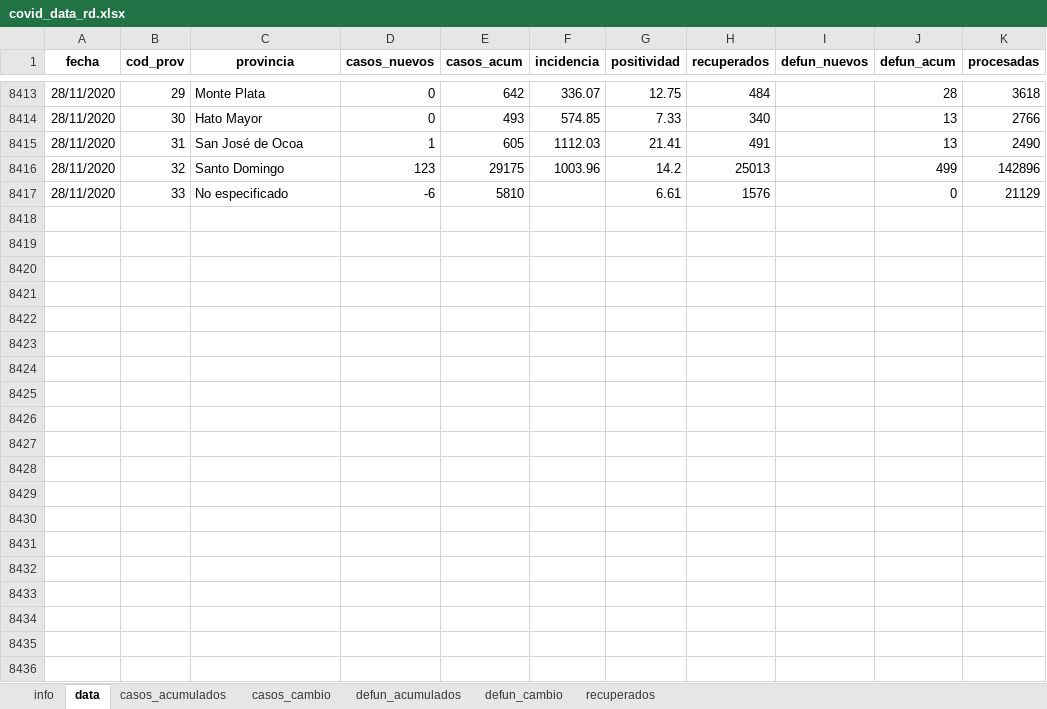
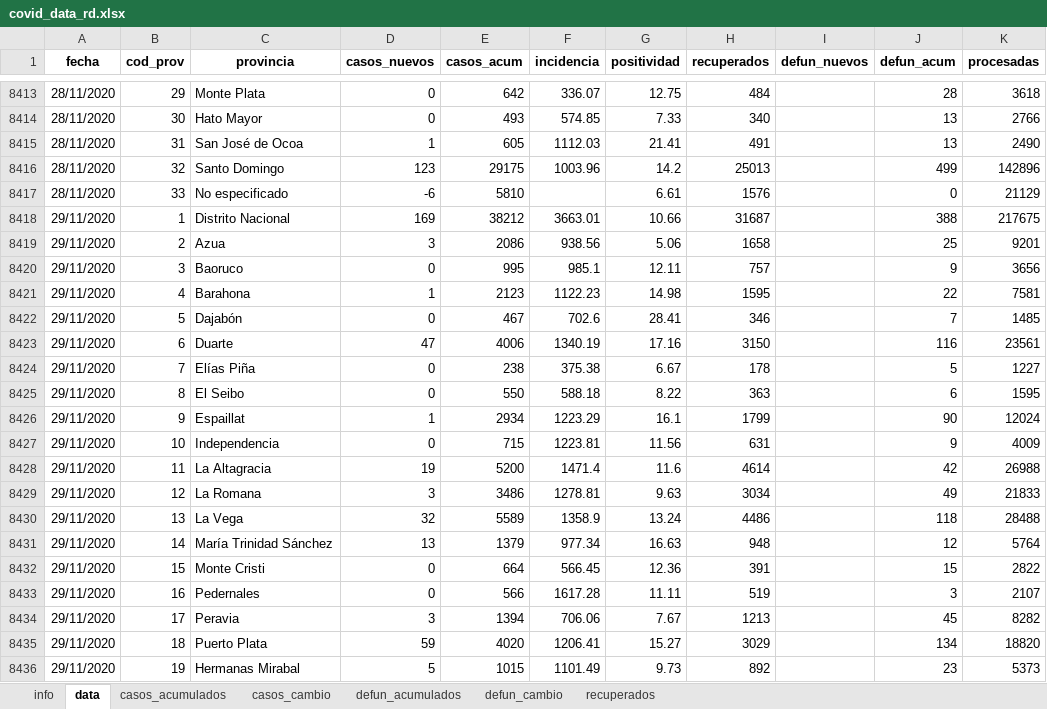
Before and after one commit to gcaff/COVID19-RD, an Excel workbook: data/covid_data_rd.xlsx, sheet data, drawn as a sheet; only a part is shown, gaps mark what is left out; values as stored, in another font and other column widths than the file's, no borders; the diff covers the shown part only; the diff names each change by its address in the sheet, - before the commit and + after, or states it on an @@ line.

```diff
--- a/data/covid_data_rd.xlsx (sheet data)
+++ b/data/covid_data_rd.xlsx (sheet data)
+row 8418: 29/11/2020 | 1 | Distrito Nacional | 169 | 38212 | 3663.01 | 10.66 | 31687 |  | 388 | 217675
+row 8419: 29/11/2020 | 2 | Azua | 3 | 2086 | 938.56 | 5.06 | 1658 |  | 25 | 9201
+row 8420: 29/11/2020 | 3 | Baoruco | 0 | 995 | 985.1 | 12.11 | 757 |  | 9 | 3656
+row 8421: 29/11/2020 | 4 | Barahona | 1 | 2123 | 1122.23 | 14.98 | 1595 |  | 22 | 7581
+row 8422: 29/11/2020 | 5 | Dajabón | 0 | 467 | 702.6 | 28.41 | 346 |  | 7 | 1485
+row 8423: 29/11/2020 | 6 | Duarte | 47 | 4006 | 1340.19 | 17.16 | 3150 |  | 116 | 23561
+row 8424: 29/11/2020 | 7 | Elías Piña | 0 | 238 | 375.38 | 6.67 | 178 |  | 5 | 1227
+row 8425: 29/11/2020 | 8 | El Seibo | 0 | 550 | 588.18 | 8.22 | 363 |  | 6 | 1595
+row 8426: 29/11/2020 | 9 | Espaillat | 1 | 2934 | 1223.29 | 16.1 | 1799 |  | 90 | 12024
+row 8427: 29/11/2020 | 10 | Independencia | 0 | 715 | 1223.81 | 11.56 | 631 |  | 9 | 4009
+row 8428: 29/11/2020 | 11 | La Altagracia | 19 | 5200 | 1471.4 | 11.6 | 4614 |  | 42 | 26988
+row 8429: 29/11/2020 | 12 | La Romana | 3 | 3486 | 1278.81 | 9.63 | 3034 |  | 49 | 21833
+row 8430: 29/11/2020 | 13 | La Vega | 32 | 5589 | 1358.9 | 13.24 | 4486 |  | 118 | 28488
+row 8431: 29/11/2020 | 14 | María Trinidad Sánchez | 13 | 1379 | 977.34 | 16.63 | 948 |  | 12 | 5764
+row 8432: 29/11/2020 | 15 | Monte Cristi | 0 | 664 | 566.45 | 12.36 | 391 |  | 15 | 2822
+row 8433: 29/11/2020 | 16 | Pedernales | 0 | 566 | 1617.28 | 11.11 | 519 |  | 3 | 2107
+row 8434: 29/11/2020 | 17 | Peravia | 3 | 1394 | 706.06 | 7.67 | 1213 |  | 45 | 8282
+row 8435: 29/11/2020 | 18 | Puerto Plata | 59 | 4020 | 1206.41 | 15.27 | 3029 |  | 134 | 18820
+row 8436: 29/11/2020 | 19 | Hermanas Mirabal | 5 | 1015 | 1101.49 | 9.73 | 892 |  | 23 | 5373
```
Also changed, not shown: 14 added rows elsewhere in this sheet, sheet recuperados, sheet casos_cambio, sheet defun_acumulados, sheet casos_acumulados, sheet info, 1 other file.
